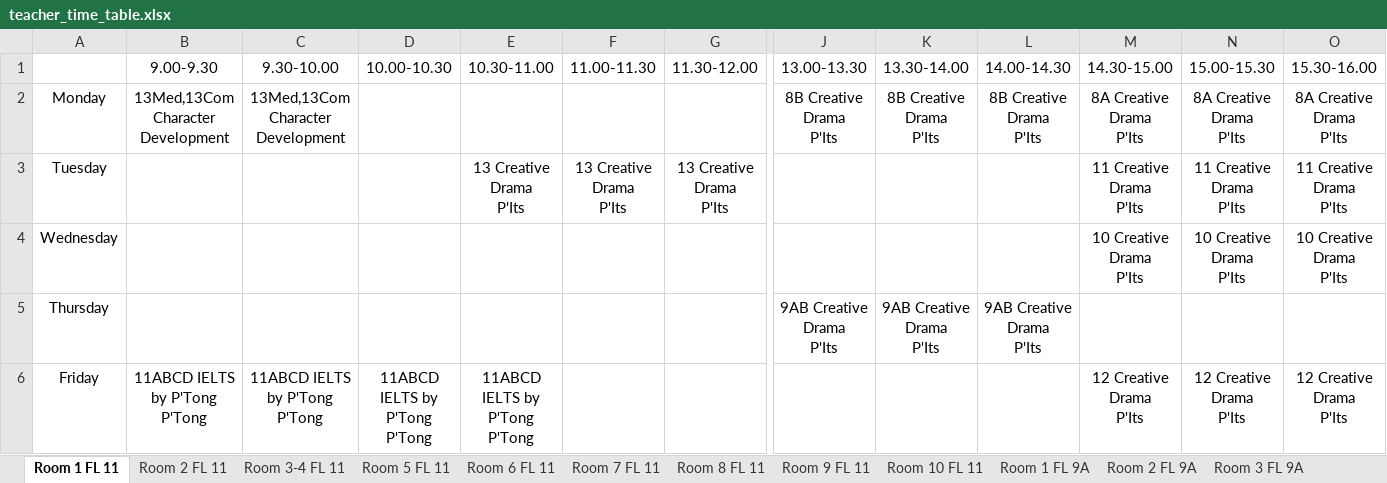
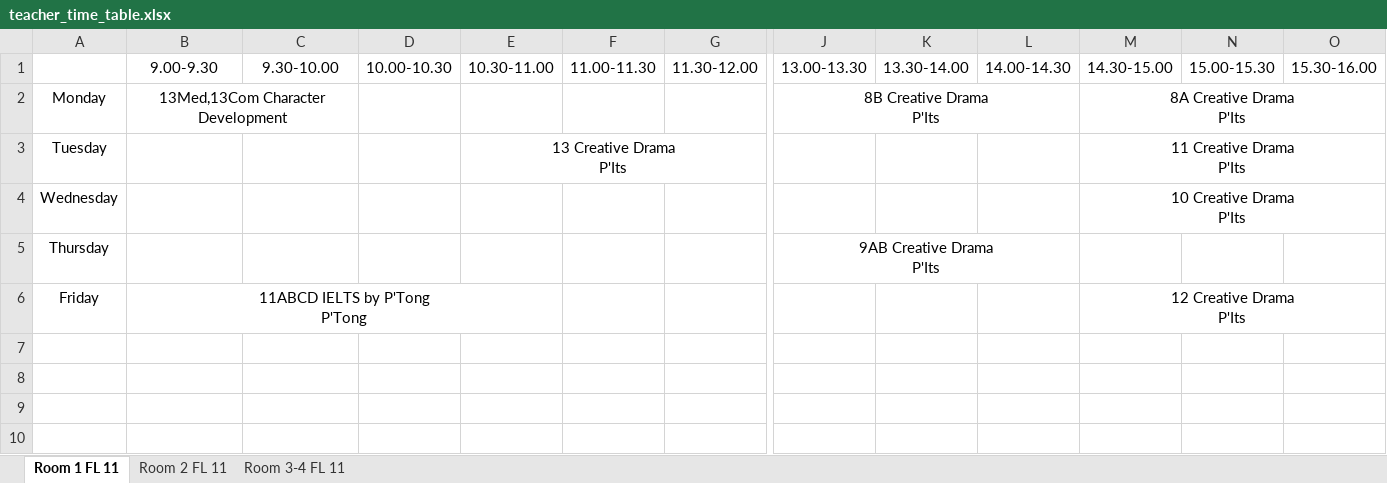
Before and after one commit to Thanitkul/classroom-timetable, an Excel workbook: result_xlsx_files/teacher_time_table.xlsx, sheet Room 1 FL 11, drawn as a sheet; only a part is shown, gaps mark what is left out; values as stored, in another font and other column widths than the file's, no borders; ↵ is a line break in a cell; the diff names each change by its address in the sheet, - before the commit and + after, or states it on an @@ line.

```diff
--- a/result_xlsx_files/teacher_time_table.xlsx (sheet Room 1 FL 11)
+++ b/result_xlsx_files/teacher_time_table.xlsx (sheet Room 1 FL 11)
-sheet tab: Room 5 FL 11
-sheet tab: Room 6 FL 11
-sheet tab: Room 7 FL 11
-sheet tab: Room 8 FL 11
-sheet tab: Room 9 FL 11
-sheet tab: Room 10 FL 11
-sheet tab: Room 1 FL 9A
-sheet tab: Room 2 FL 9A
-sheet tab: Room 3 FL 9A
+B2:C2 merged
-C2: 13Med,13Com Character Development
+C2: (empty)
+J2:L2 merged
-K2: 8B Creative Drama ↵ P'Its
+K2: (empty)
-L2: 8B Creative Drama ↵ P'Its
+L2: (empty)
+M2:O2 merged
-N2: 8A Creative Drama ↵ P'Its
+N2: (empty)
-O2: 8A Creative Drama ↵ P'Its
+O2: (empty)
+E3:G3 merged
-F3: 13 Creative Drama ↵ P'Its
+F3: (empty)
-G3: 13 Creative Drama ↵ P'Its
+G3: (empty)
+M3:O3 merged
-N3: 11 Creative Drama ↵ P'Its
+N3: (empty)
-O3: 11 Creative Drama ↵ P'Its
+O3: (empty)
+M4:O4 merged
-N4: 10 Creative Drama ↵ P'Its
+N4: (empty)
-O4: 10 Creative Drama ↵ P'Its
+O4: (empty)
+J5:L5 merged
-K5: 9AB Creative Drama ↵ P'Its
+K5: (empty)
-L5: 9AB Creative Drama ↵ P'Its
+L5: (empty)
+B6:E6 merged
-C6: 11ABCD IELTS by P'Tong ↵ P'Tong
+C6: (empty)
-D6: 11ABCD IELTS by P'Tong ↵ P'Tong
+D6: (empty)
-E6: 11ABCD IELTS by P'Tong ↵ P'Tong
+E6: (empty)
+M6:O6 merged
-N6: 12 Creative Drama ↵ P'Its
+N6: (empty)
-O6: 12 Creative Drama ↵ P'Its
+O6: (empty)
```
Also changed, not shown: sheet Room 3-4 FL 11, other sheet tabs, 1 other file.
